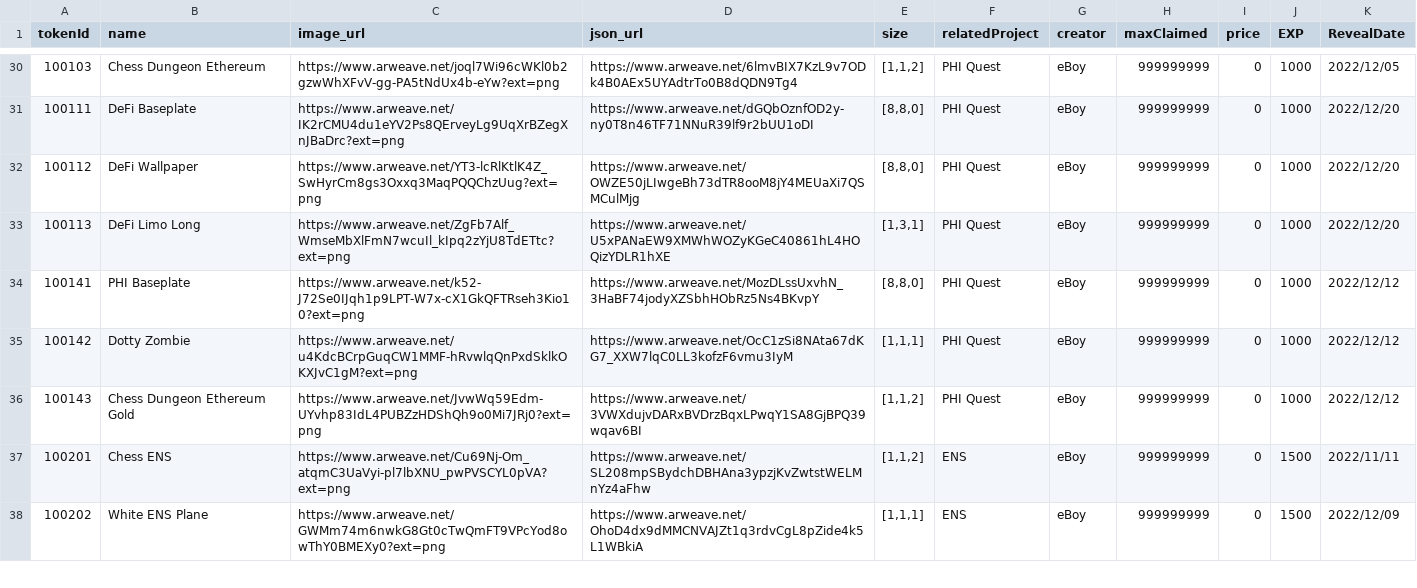
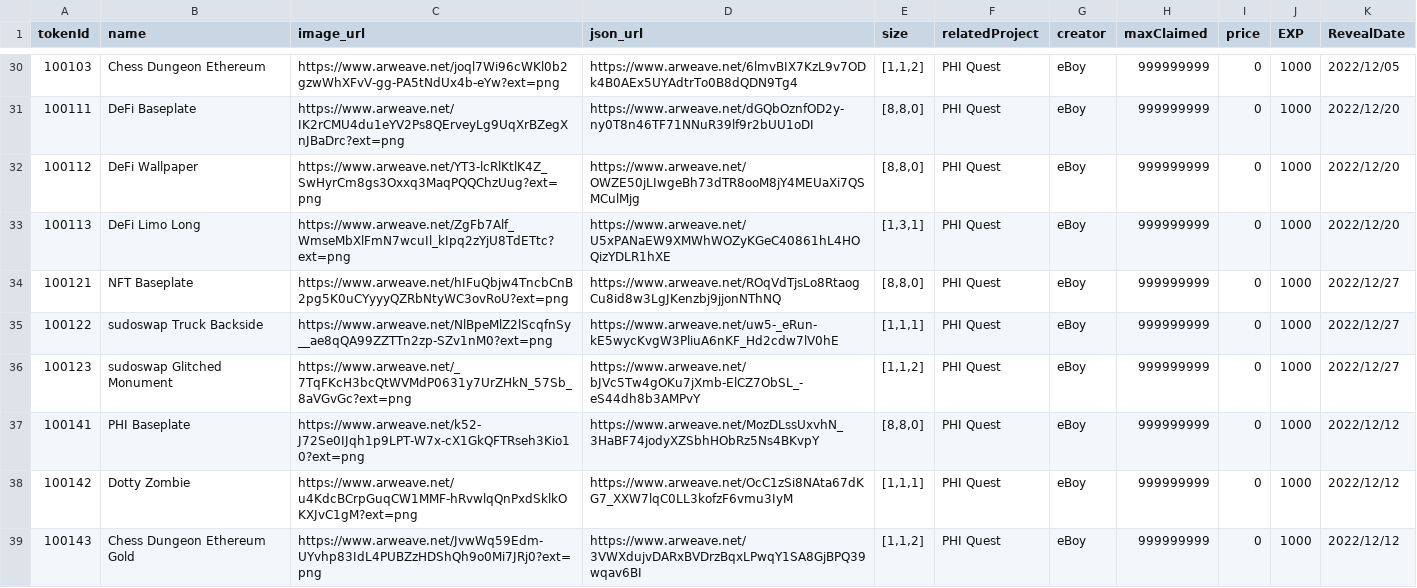
Before and after one commit to PHI-LABS-INC/Polygon-phi-contract, a CSV file: tasks/scripts/csv/setting_questObjects.csv, drawn as a sheet; only a part is shown, gaps mark what is left out; the shorter side is filled out with more unchanged rows.

Commit message:
feat: update metadata

```diff
--- a/tasks/scripts/csv/setting_questObjects.csv
+++ b/tasks/scripts/csv/setting_questObjects.csv
@@ -33,2 +33,5 @@ tokenId,name,image_url,json_url,size,relatedProject,creator,maxClaimed,price,EXP
 100113,DeFi Limo Long,https://www.arweave.net/ZgFb7Alf_WmseMbXlFmN7wcuIl_kIpq2zYjU8TdETtc?ext=png,https://www.arweave.net/U5xPANaEW9XMWhWOZyKGeC40861hL4HOQizYDLR1hXE,"[1,3,1]",PHI Quest,eBoy,999999999,0,1000,2022/12/20
+100121,NFT Baseplate,https://www.arweave.net/hIFuQbjw4TncbCnB2pg5K0uCYyyyQZRbNtyWC3ovRoU?ext=png,https://www.arweave.net/ROqVdTjsLo8RtaogCu8id8w3LgJKenzbj9jjonNThNQ,"[8,8,0]",PHI Quest,eBoy,999999999,0,1000,2022/12/27
+100122,sudoswap Truck Backside,https://www.arweave.net/NlBpeMlZ2lScqfnSy__ae8qQA99ZZTTn2zp-SZv1nM0?ext=png,https://www.arweave.net/uw5-_eRun-kE5wycKvgW3PliuA6nKF_Hd2cdw7lV0hE,"[1,1,1]",PHI Quest,eBoy,999999999,0,1000,2022/12/27
+100123,sudoswap Glitched Monument,https://www.arweave.net/_7TqFKcH3bcQtWVMdP0631y7UrZHkN_57Sb_8aVGvGc?ext=png,https://www.arweave.net/bJVc5Tw4gOKu7jXmb-ElCZ7ObSL_-eS44dh8b3AMPvY,"[1,1,2]",PHI Quest,eBoy,999999999,0,1000,2022/12/27
 100141,PHI Baseplate,https://www.arweave.net/k52-J72Se0IJqh1p9LPT-W7x-cX1GkQFTRseh3Kio10?ext=png,https://www.arweave.net/MozDLssUxvhN_3HaBF74jodyXZSbhHObRz5Ns4BKvpY,"[8,8,0]",PHI Quest,eBoy,999999999,0,1000,2022/12/12
```
